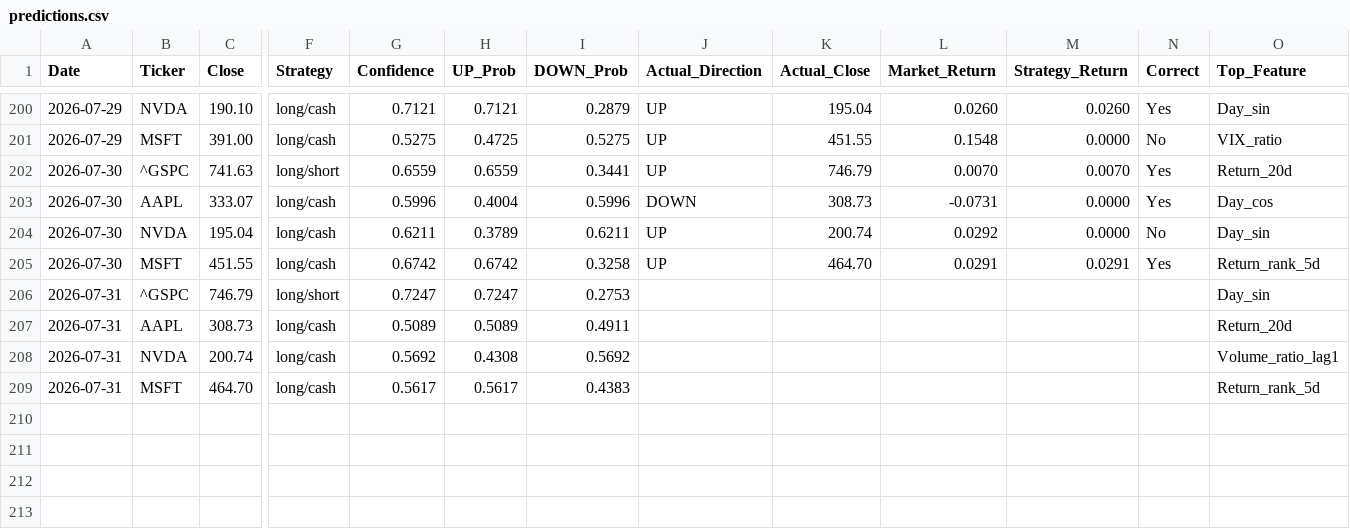
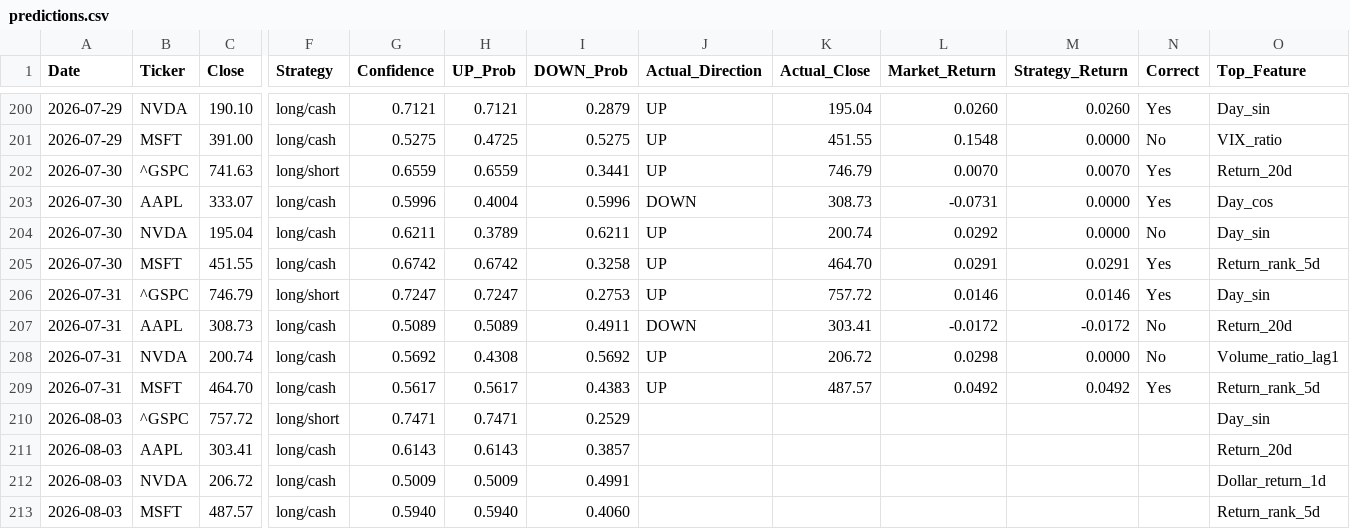
Before and after one commit to VDP09/AI-Trade, a CSV file: predictions.csv, drawn as a sheet; only a part is shown, gaps mark what is left out; rows hold the shown columns only; the diff names each change by its address in the sheet, - before the commit and + after, or states it on an @@ line.

```diff
--- a/predictions.csv
+++ b/predictions.csv
-J206 (Actual_Direction): (empty)
+J206 (Actual_Direction): UP
-K206 (Actual_Close): (empty)
+K206 (Actual_Close): 757.72
-L206 (Market_Return): (empty)
+L206 (Market_Return): 0.0146
-M206 (Strategy_Return): (empty)
+M206 (Strategy_Return): 0.0146
-N206 (Correct): (empty)
+N206 (Correct): Yes
-J207 (Actual_Direction): (empty)
+J207 (Actual_Direction): DOWN
-K207 (Actual_Close): (empty)
+K207 (Actual_Close): 303.41
-L207 (Market_Return): (empty)
+L207 (Market_Return): -0.0172
-M207 (Strategy_Return): (empty)
+M207 (Strategy_Return): -0.0172
-N207:N208 (Correct): (empty)
+N207:N208 (Correct): No
-J208:J209 (Actual_Direction): (empty)
+J208:J209 (Actual_Direction): UP
-K208 (Actual_Close): (empty)
+K208 (Actual_Close): 206.72
-L208 (Market_Return): (empty)
+L208 (Market_Return): 0.0298
-M208 (Strategy_Return): (empty)
+M208 (Strategy_Return): 0.0000
-K209 (Actual_Close): (empty)
+K209 (Actual_Close): 487.57
-L209 (Market_Return): (empty)
+L209 (Market_Return): 0.0492
-M209 (Strategy_Return): (empty)
+M209 (Strategy_Return): 0.0492
-N209 (Correct): (empty)
+N209 (Correct): Yes
+row 210: 2026-08-03 | ^GSPC | 757.72 | long/short | 0.7471 | 0.7471 | 0.2529 |  |  |  |  |  | Day_sin
+row 211: 2026-08-03 | AAPL | 303.41 | long/cash | 0.6143 | 0.6143 | 0.3857 |  |  |  |  |  | Return_20d
+row 212: 2026-08-03 | NVDA | 206.72 | long/cash | 0.5009 | 0.5009 | 0.4991 |  |  |  |  |  | Dollar_return_1d
+row 213: 2026-08-03 | MSFT | 487.57 | long/cash | 0.5940 | 0.5940 | 0.4060 |  |  |  |  |  | Return_rank_5d
```
